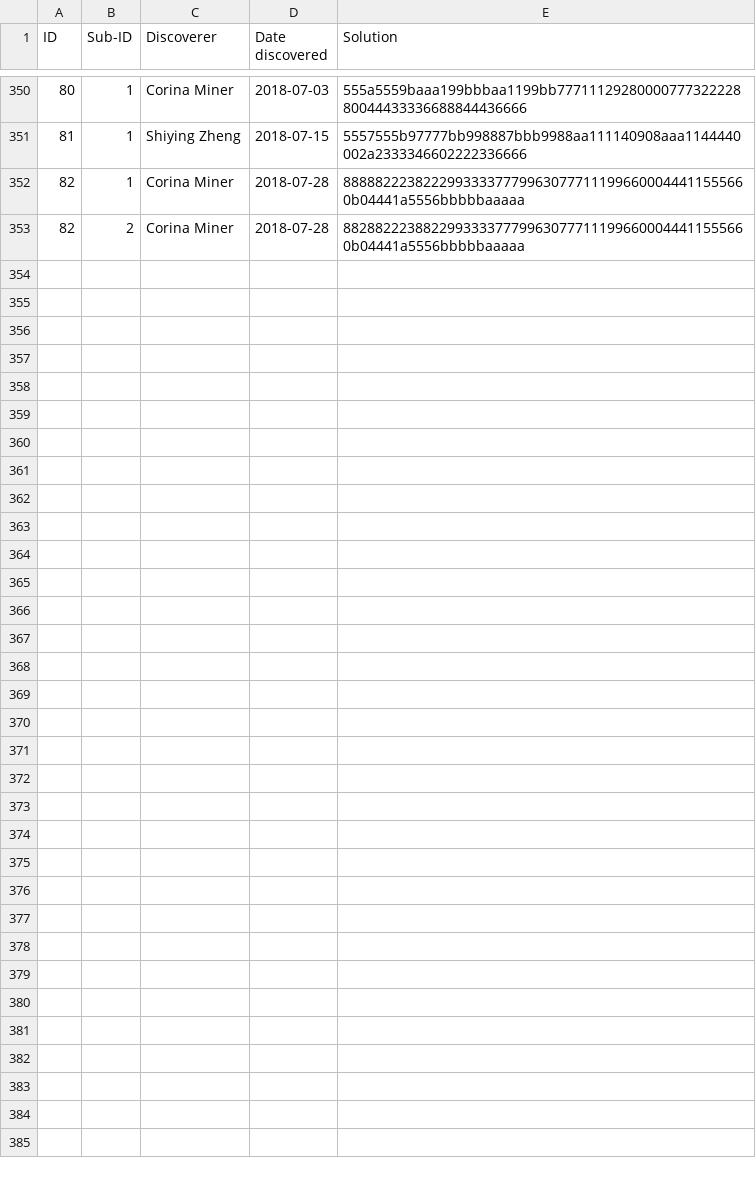
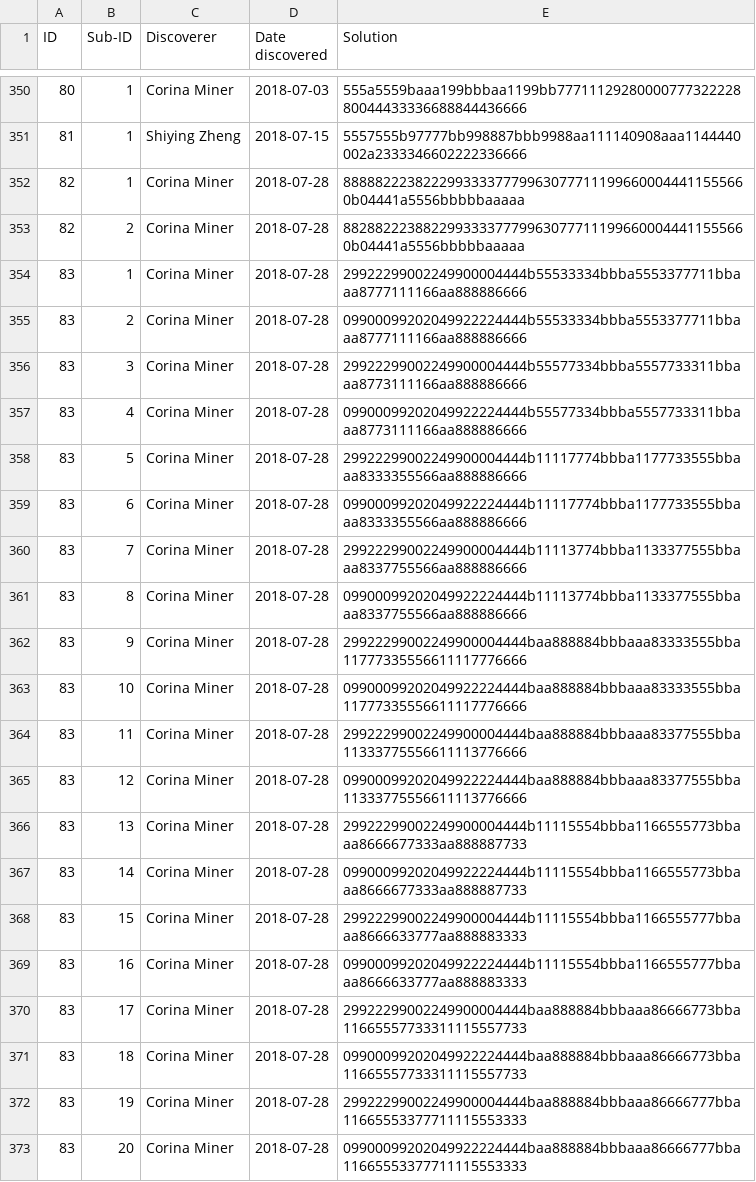
Before and after one commit to corinaminer/triangle-puzzle, a CSV file: solutions.csv, drawn as a sheet; only a part is shown, gaps mark what is left out.

Commit message:
More new solutions

```diff
--- a/solutions.csv
+++ b/solutions.csv
@@ -353 +353,21 @@ ID,Sub-ID,Discoverer,Date discovered,Solution
 82,2,Corina Miner,2018-07-28,882882223882299333377799630777111996600044411555660b04441a5556bbbbbaaaaa
+83,1,Corina Miner,2018-07-28,29922299002249900004444b55533334bbba5553377711bbaaa8777111166aa888886666
+83,2,Corina Miner,2018-07-28,09900099202049922224444b55533334bbba5553377711bbaaa8777111166aa888886666
+83,3,Corina Miner,2018-07-28,29922299002249900004444b55577334bbba5557733311bbaaa8773111166aa888886666
+83,4,Corina Miner,2018-07-28,09900099202049922224444b55577334bbba5557733311bbaaa8773111166aa888886666
+83,5,Corina Miner,2018-07-28,29922299002249900004444b11117774bbba1177733555bbaaa8333355566aa888886666
+83,6,Corina Miner,2018-07-28,09900099202049922224444b11117774bbba1177733555bbaaa8333355566aa888886666
+83,7,Corina Miner,2018-07-28,29922299002249900004444b11113774bbba1133377555bbaaa8337755566aa888886666
+83,8,Corina Miner,2018-07-28,09900099202049922224444b11113774bbba1133377555bbaaa8337755566aa888886666
+83,9,Corina Miner,2018-07-28,29922299002249900004444baa888884bbbaaa83333555bba11777335556611117776666
+83,10,Corina Miner,2018-07-28,09900099202049922224444baa888884bbbaaa83333555bba11777335556611117776666
+83,11,Corina Miner,2018-07-28,29922299002249900004444baa888884bbbaaa83377555bba11333775556611113776666
+83,12,Corina Miner,2018-07-28,09900099202049922224444baa888884bbbaaa83377555bba11333775556611113776666
+83,13,Corina Miner,2018-07-28,29922299002249900004444b11115554bbba1166555773bbaaa8666677333aa888887733
+83,14,Corina Miner,2018-07-28,09900099202049922224444b11115554bbba1166555773bbaaa8666677333aa888887733
+83,15,Corina Miner,2018-07-28,29922299002249900004444b11115554bbba1166555777bbaaa8666633777aa888883333
+83,16,Corina Miner,2018-07-28,09900099202049922224444b11115554bbba1166555777bbaaa8666633777aa888883333
+83,17,Corina Miner,2018-07-28,29922299002249900004444baa888884bbbaaa86666773bba11665557733311115557733
+83,18,Corina Miner,2018-07-28,09900099202049922224444baa888884bbbaaa86666773bba11665557733311115557733
+83,19,Corina Miner,2018-07-28,29922299002249900004444baa888884bbbaaa86666777bba11665553377711115553333
+83,20,Corina Miner,2018-07-28,09900099202049922224444baa888884bbbaaa86666777bba11665553377711115553333
```
